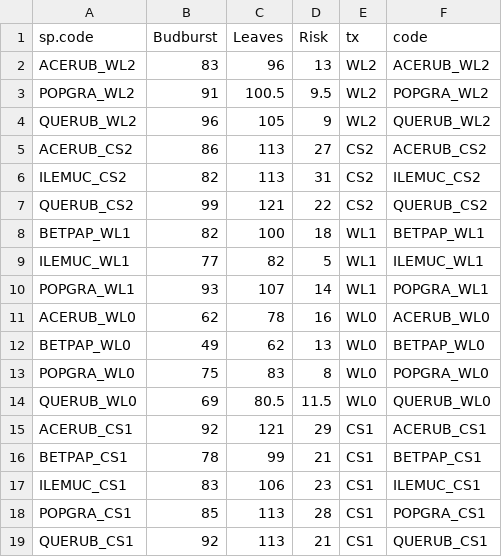
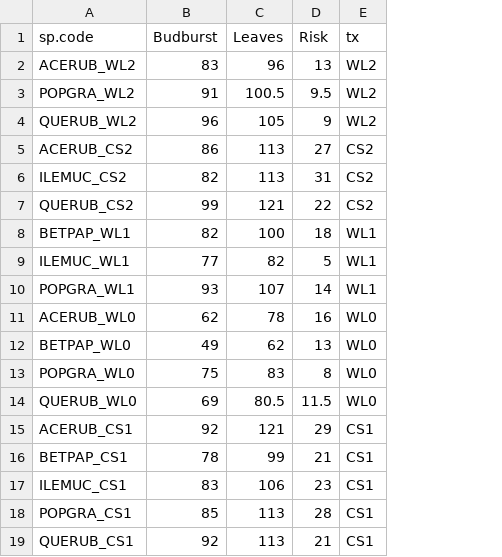
Before and after one commit to cchambe12/springfreeze, a CSV file: output/Dans.timeline.csv, drawn as a sheet; the diff names each change by its address in the sheet, - before the commit and + after, or states it on an @@ line.

```diff
--- a/output/Dans.timeline.csv
+++ b/output/Dans.timeline.csv
-column F (code), rows 2-19: ACERUB_WL2 | POPGRA_WL2 | QUERUB_WL2 | ACERUB_CS2 | ILEMUC_CS2 | QUERUB_CS2 | BETPAP_WL1 | ILEMUC_WL1 | POPGRA_WL1 | ACERUB_WL0 | BETPAP_WL0 | POPGRA_WL0 | QUERUB_WL0 | ACERUB_CS1 | BETPAP_CS1 | ILEMUC_CS1 | POPGRA_CS1 | QUERUB_CS1
```
Also changed, not shown: 8 other files.
